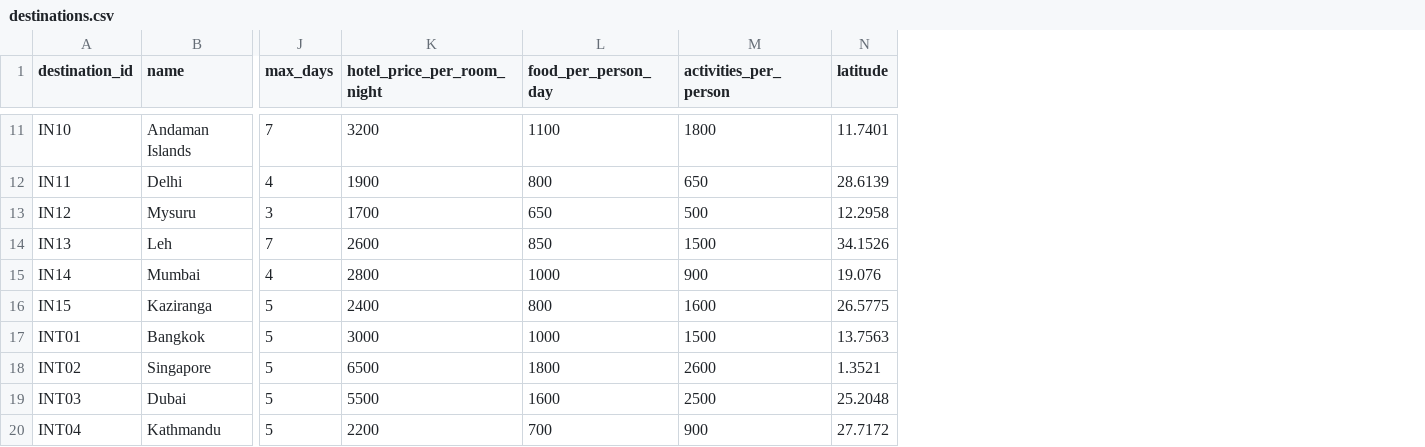
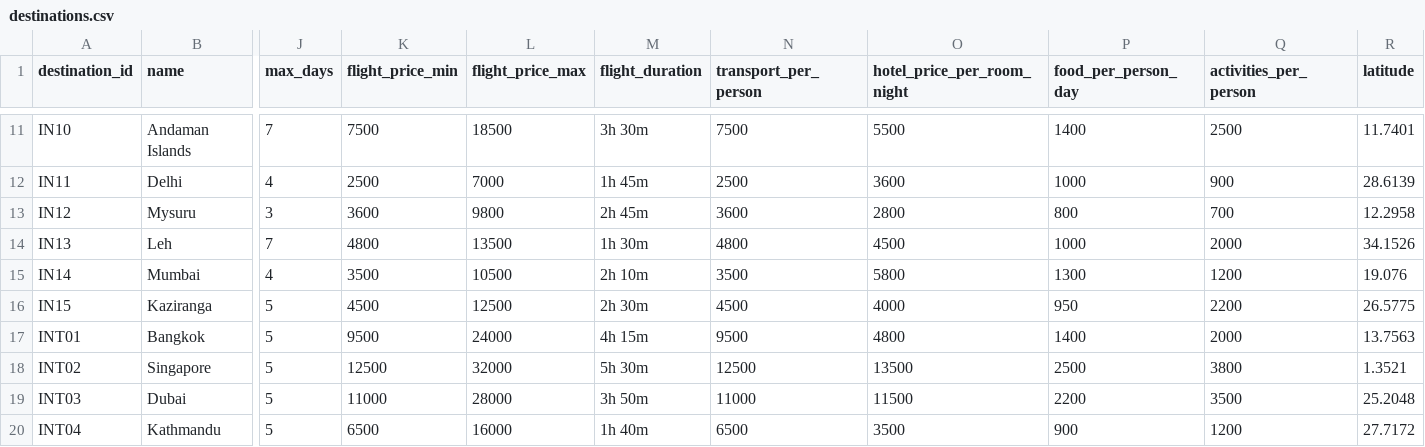
Before and after one commit to arpitsingh200518-maker/Smart-ai-travel_planner, a CSV file: data/destinations.csv, drawn as a sheet; only a part is shown, gaps mark what is left out; addresses are those after the commit; the diff covers the shown part only; the diff names each change by its address in the sheet, - before the commit and + after, or states it on an @@ line.

Commit message:
feat: remove external APIs and update flight, hotel, and trip prices to current market rates in CSV

```diff
--- a/data/destinations.csv
+++ b/data/destinations.csv
+column K (flight_price_min), rows 11-20: 7500 | 2500 | 3600 | 4800 | 3500 | 4500 | 9500 | 12500 | 11000 | 6500
+column L (flight_price_max), rows 11-20: 18500 | 7000 | 9800 | 13500 | 10500 | 12500 | 24000 | 32000 | 28000 | 16000
+column M (flight_duration), rows 11-20: 3h 30m | 1h 45m | 2h 45m | 1h 30m | 2h 10m | 2h 30m | 4h 15m | 5h 30m | 3h 50m | 1h 40m
+column N (transport_per_person), rows 11-20: 7500 | 2500 | 3600 | 4800 | 3500 | 4500 | 9500 | 12500 | 11000 | 6500
-O11 (hotel_price_per_room_night): 3200
+O11 (hotel_price_per_room_night): 5500
-P11 (food_per_person_day): 1100
+P11 (food_per_person_day): 1400
-Q11 (activities_per_person): 1800
+Q11 (activities_per_person): 2500
-O12 (hotel_price_per_room_night): 1900
+O12 (hotel_price_per_room_night): 3600
-P12 (food_per_person_day): 800
+P12 (food_per_person_day): 1000
-Q12 (activities_per_person): 650
+Q12 (activities_per_person): 900
-O13 (hotel_price_per_room_night): 1700
+O13 (hotel_price_per_room_night): 2800
-P13 (food_per_person_day): 650
+P13 (food_per_person_day): 800
-Q13 (activities_per_person): 500
+Q13 (activities_per_person): 700
-O14 (hotel_price_per_room_night): 2600
+O14 (hotel_price_per_room_night): 4500
-P14 (food_per_person_day): 850
+P14 (food_per_person_day): 1000
-Q14 (activities_per_person): 1500
+Q14 (activities_per_person): 2000
-O15 (hotel_price_per_room_night): 2800
+O15 (hotel_price_per_room_night): 5800
-P15 (food_per_person_day): 1000
+P15 (food_per_person_day): 1300
-Q15 (activities_per_person): 900
+Q15 (activities_per_person): 1200
-O16 (hotel_price_per_room_night): 2400
+O16 (hotel_price_per_room_night): 4000
-P16 (food_per_person_day): 800
+P16 (food_per_person_day): 950
-Q16 (activities_per_person): 1600
+Q16 (activities_per_person): 2200
-O17 (hotel_price_per_room_night): 3000
+O17 (hotel_price_per_room_night): 4800
-P17 (food_per_person_day): 1000
+P17 (food_per_person_day): 1400
-Q17 (activities_per_person): 1500
+Q17 (activities_per_person): 2000
-O18 (hotel_price_per_room_night): 6500
+O18 (hotel_price_per_room_night): 13500
-P18 (food_per_person_day): 1800
+P18 (food_per_person_day): 2500
-Q18 (activities_per_person): 2600
+Q18 (activities_per_person): 3800
-O19 (hotel_price_per_room_night): 5500
+O19 (hotel_price_per_room_night): 11500
-P19 (food_per_person_day): 1600
+P19 (food_per_person_day): 2200
-Q19 (activities_per_person): 2500
+Q19 (activities_per_person): 3500
-O20 (hotel_price_per_room_night): 2200
+O20 (hotel_price_per_room_night): 3500
-P20 (food_per_person_day): 700
+P20 (food_per_person_day): 900
-Q20 (activities_per_person): 900
+Q20 (activities_per_person): 1200
```
Also changed, not shown: 30 edited cells elsewhere in this file, data/hotels.csv, 5 other files.
